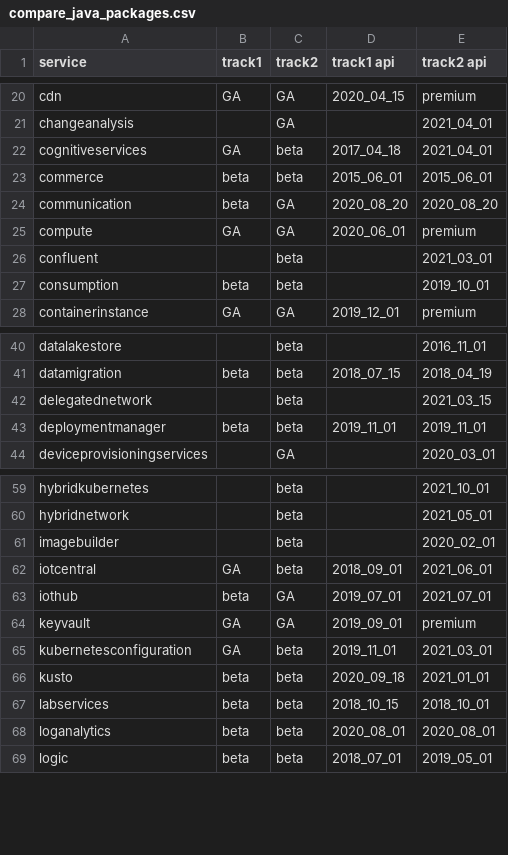
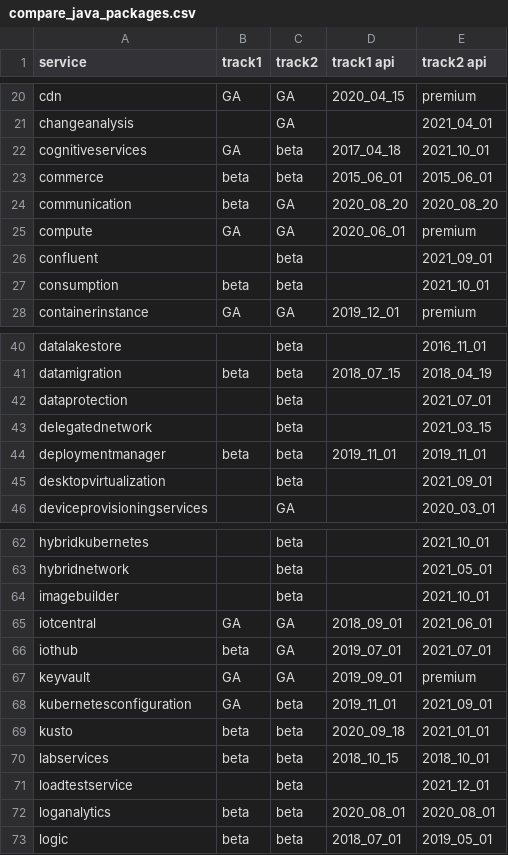
Before and after one commit to weidongxu-microsoft/misc-automation, a CSV file: compare_java_packages.csv, drawn as a sheet; only a part is shown, gaps mark what is left out; the diff covers the shown part only.

```diff
--- a/compare_java_packages.csv
+++ b/compare_java_packages.csv
@@ -21,3 +21,3 @@ cdn,GA,GA,2020_04_15,premium
 changeanalysis,,GA,,2021_04_01
-cognitiveservices,GA,beta,2017_04_18,2021_04_01
+cognitiveservices,GA,beta,2017_04_18,2021_10_01
 commerce,beta,beta,2015_06_01,2015_06_01
@@ -25,4 +25,4 @@ communication,beta,GA,2020_08_20,2020_08_20
 compute,GA,GA,2020_06_01,premium
-confluent,,beta,,2021_03_01
-consumption,beta,beta,,2019_10_01
+confluent,,beta,,2021_09_01
+consumption,beta,beta,,2021_10_01
 containerinstance,GA,GA,2019_12_01,premium
@@ -41,4 +41,6 @@ datalakestore,,beta,,2016_11_01
 datamigration,beta,beta,2018_07_15,2018_04_19
+dataprotection,,beta,,2021_07_01
 delegatednetwork,,beta,,2021_03_15
 deploymentmanager,beta,beta,2019_11_01,2019_11_01
+desktopvirtualization,,beta,,2021_09_01
 deviceprovisioningservices,,GA,,2020_03_01
@@ -60,9 +63,10 @@ hybridkubernetes,,beta,,2021_10_01
 hybridnetwork,,beta,,2021_05_01
-imagebuilder,,beta,,2020_02_01
-iotcentral,GA,beta,2018_09_01,2021_06_01
+imagebuilder,,beta,,2021_10_01
+iotcentral,GA,GA,2018_09_01,2021_06_01
 iothub,beta,GA,2019_07_01,2021_07_01
 keyvault,GA,GA,2019_09_01,premium
-kubernetesconfiguration,GA,beta,2019_11_01,2021_03_01
+kubernetesconfiguration,GA,beta,2019_11_01,2021_09_01
 kusto,beta,beta,2020_09_18,2021_01_01
 labservices,beta,beta,2018_10_15,2018_10_01
+loadtestservice,,beta,,2021_12_01
 loganalytics,beta,beta,2020_08_01,2020_08_01
```
Also changed, not shown: 1 added row and 6 edited cells elsewhere in this file, 1 other file.
